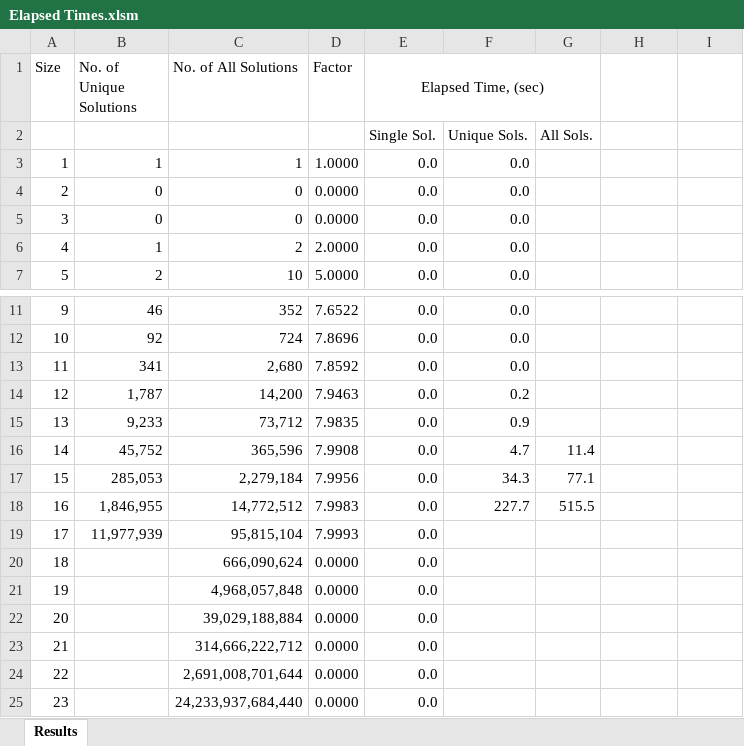
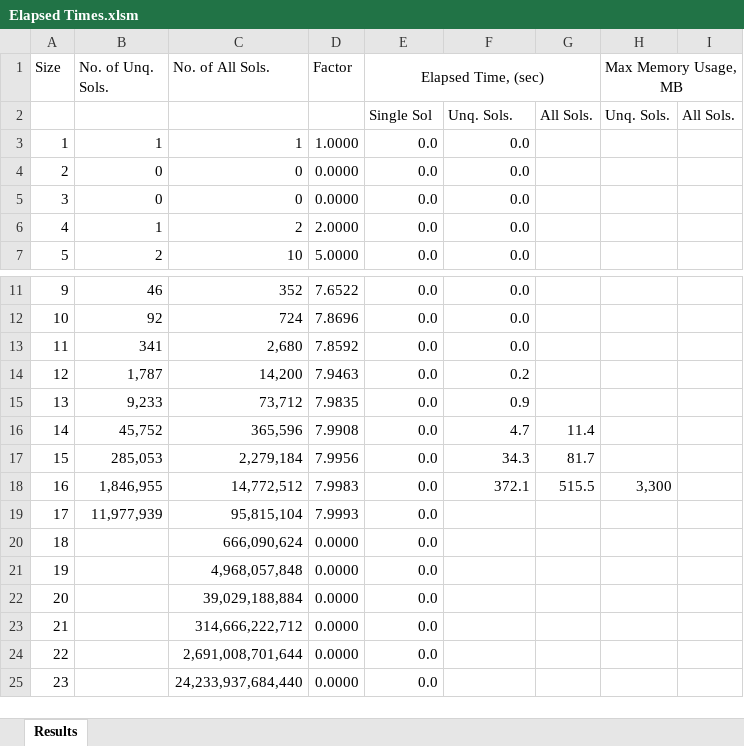
Before and after one commit to ramina1964/NQueenFramework, an Excel workbook: Documentation/Elapsed Times.xlsm, sheet Results, drawn as a sheet; only a part is shown, gaps mark what is left out; values as stored, in another font and other column widths than the file's, no borders; removed rows and columns are numbered as before the commit, all else as after; the diff names each change by its address in the sheet, - before the commit and + after, or states it on an @@ line.

Commit message:
Small changes

```diff
--- a/Documentation/Elapsed Times.xlsm (sheet Results)
+++ b/Documentation/Elapsed Times.xlsm (sheet Results)
-B1: No. of Unique Solutions
+B1: No. of Unq. Sols.
-C1: No. of All Solutions
+C1: No. of All Sols.
-H1: (empty)
+H1: Max Memory Usage, MB
+H1:I1 merged
-row 2:  |  |  |  | Single Sol. | Unique Sols. | All Sols.
+row 2:  |  |  |  | Single Sol | Unq. Sols. | All Sols. | Unq. Sols. | All Sols.
-G17: 77.1
+G17: 81.7
-F18: 227.7
+F18: 372.1
-H18 (Max Memory Usage, MB): (empty)
+H18 (Max Memory Usage, MB): 3,300
```
